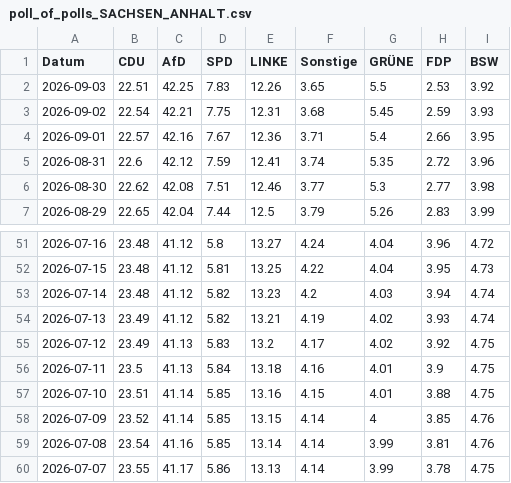
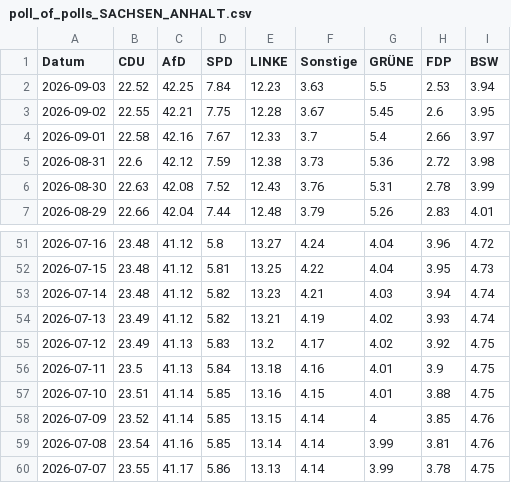
Before and after one commit to Cacauu/2025_ddj_wahlen_data, a CSV file: data/poll_of_polls_SACHSEN_ANHALT.csv, drawn as a sheet; only a part is shown, gaps mark what is left out; the diff covers the shown part only.

```diff
--- a/data/poll_of_polls_SACHSEN_ANHALT.csv
+++ b/data/poll_of_polls_SACHSEN_ANHALT.csv
@@ -1,7 +1,7 @@
 Datum,CDU,AfD,SPD,LINKE,Sonstige,GRÜNE,FDP,BSW
-2026-09-03,22.51,42.25,7.83,12.26,3.65,5.5,2.53,3.92
-2026-09-02,22.54,42.21,7.75,12.31,3.68,5.45,2.59,3.93
-2026-09-01,22.57,42.16,7.67,12.36,3.71,5.4,2.66,3.95
-2026-08-31,22.6,42.12,7.59,12.41,3.74,5.35,2.72,3.96
-2026-08-30,22.62,42.08,7.51,12.46,3.77,5.3,2.77,3.98
-2026-08-29,22.65,42.04,7.44,12.5,3.79,5.26,2.83,3.99
+2026-09-03,22.52,42.25,7.84,12.23,3.63,5.5,2.53,3.94
+2026-09-02,22.55,42.21,7.75,12.28,3.67,5.45,2.6,3.95
+2026-09-01,22.58,42.16,7.67,12.33,3.7,5.4,2.66,3.97
+2026-08-31,22.6,42.12,7.59,12.38,3.73,5.36,2.72,3.98
+2026-08-30,22.63,42.08,7.52,12.43,3.76,5.31,2.78,3.99
+2026-08-29,22.66,42.04,7.44,12.48,3.79,5.26,2.83,4.01
@@ -52,3 +52,3 @@ Datum,CDU,AfD,SPD,LINKE,Sonstige,GRÜNE,FDP,BSW
 2026-07-15,23.48,41.12,5.81,13.25,4.22,4.04,3.95,4.73
-2026-07-14,23.48,41.12,5.82,13.23,4.2,4.03,3.94,4.74
+2026-07-14,23.48,41.12,5.82,13.23,4.21,4.03,3.94,4.74
 2026-07-13,23.49,41.12,5.82,13.21,4.19,4.02,3.93,4.74
```
Also changed, not shown: 66 edited cells elsewhere in this file.
